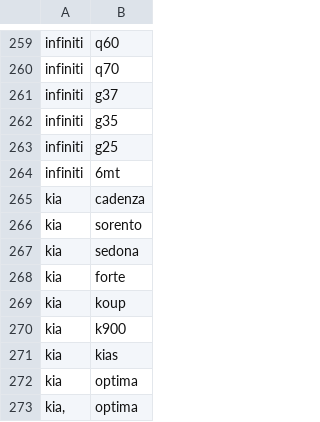
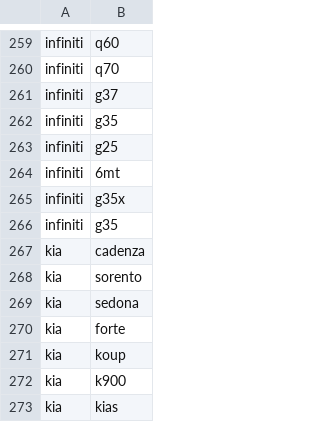
Before and after one commit to jncurrea/Edmunds_Scraper, a CSV file: Replacement_words.csv, drawn as a sheet; only a part is shown, gaps mark what is left out; the shorter side is filled out with more unchanged rows.

Commit message:
replace models w brand

```diff
--- a/Replacement_words.csv
+++ b/Replacement_words.csv
@@ -264,2 +264,4 @@ infiniti,g25
 infiniti,6mt
+infiniti,g35x
+infiniti,g35
 kia,cadenza
```
Also changed, not shown: 2 other files.
